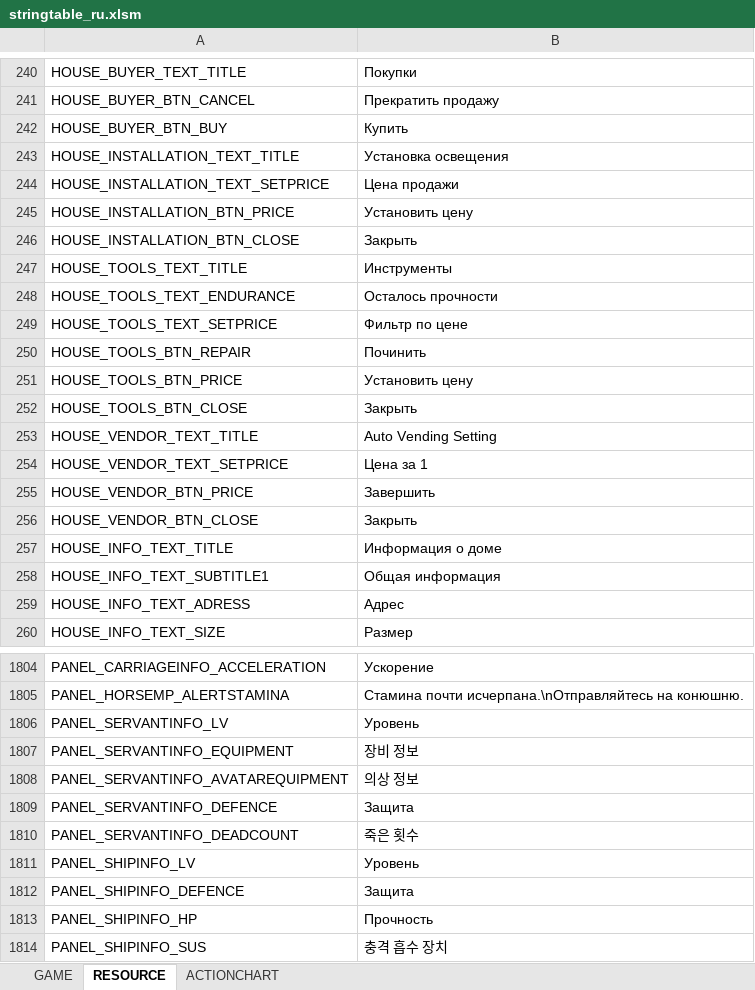
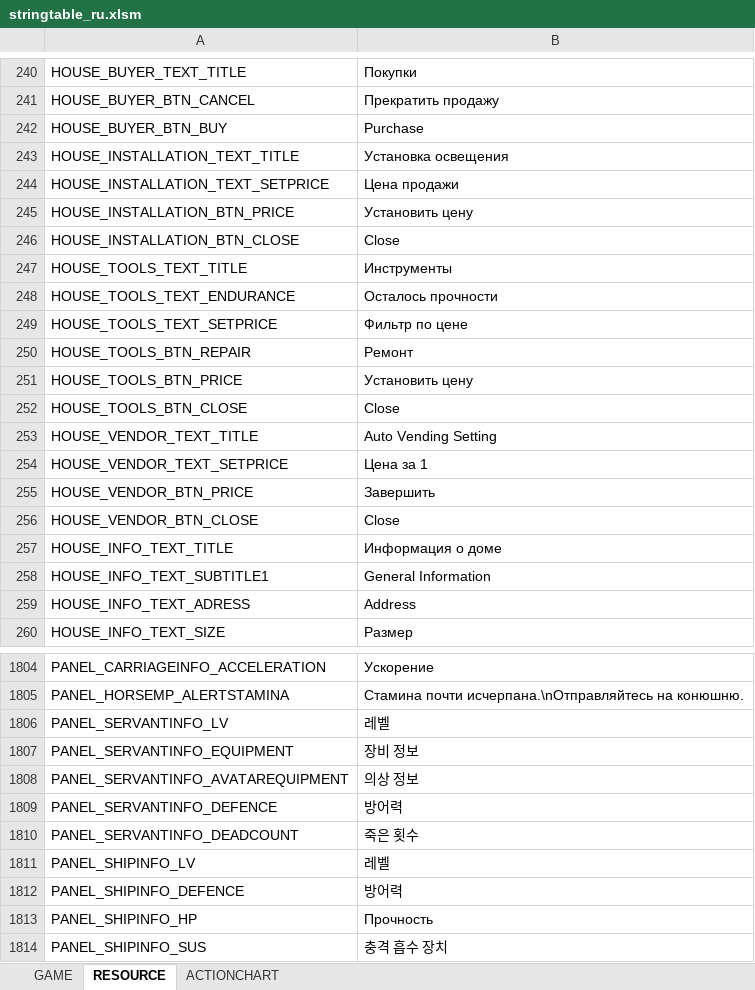
Before and after one commit to kkennyyy/BDORUS_SmallFont, an Excel workbook: stringtable/ru/stringtable_ru.xlsm, sheet RESOURCE, drawn as a sheet; only a part is shown, gaps mark what is left out; values as stored, in another font and other column widths than the file's, no borders; the diff covers the shown part only; the diff names each change by its address in the sheet, - before the commit and + after, or states it on an @@ line.

```diff
--- a/stringtable/ru/stringtable_ru.xlsm (sheet RESOURCE)
+++ b/stringtable/ru/stringtable_ru.xlsm (sheet RESOURCE)
-B242: Купить
+B242: Purchase
-B246: Закрыть
+B246: Close
-B250: Починить
+B250: Ремонт
-B252: Закрыть
+B252: Close
-B256: Закрыть
+B256: Close
-B258: Общая информация
+B258: General Information
-B259: Адрес
+B259: Address
-B1806: Уровень
+B1806: 레벨
-B1809: Защита
+B1809: 방어력
-B1811: Уровень
+B1811: 레벨
-B1812: Защита
+B1812: 방어력
```
Also changed, not shown: 114 edited cells elsewhere in this sheet, sheet GAME, sheet ACTIONCHART, stringtable/ru/stringtable_cutscene_ru.xlsm, stringtable/ru/symbolnostringtable_ru.xlsm.
